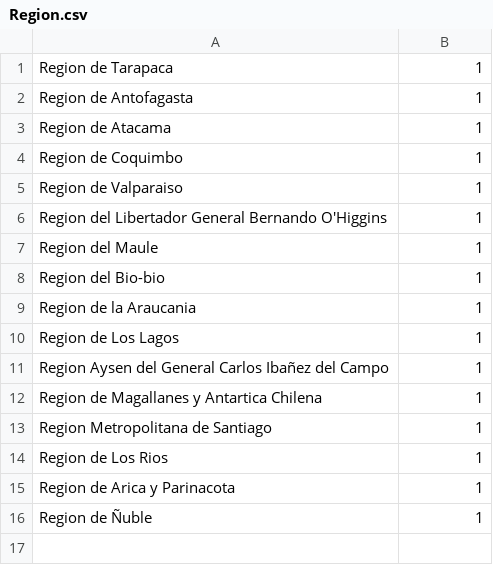
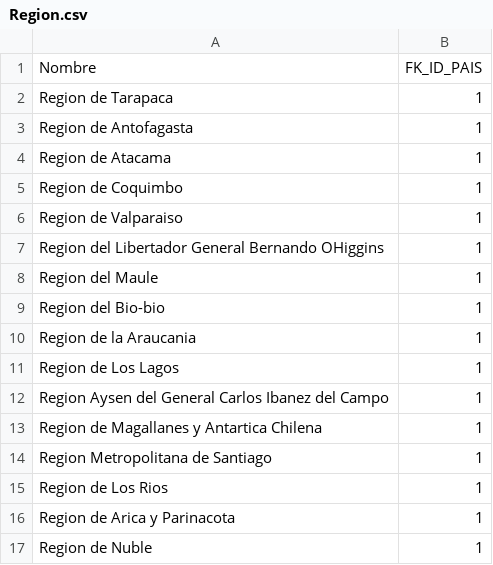
Before and after one commit to cristobal-rebolledo/INFO133-equipo09, a CSV file: parte_B/datos/Region.csv, drawn as a sheet; addresses are those after the commit; the diff names each change by its address in the sheet, - before the commit and + after, or states it on an @@ line.

```diff
--- a/parte_B/datos/Region.csv
+++ b/parte_B/datos/Region.csv
+row 1: Nombre | FK_ID_PAIS
-A7: …General Bernando O'Higgins
+A7: …General Bernando OHiggins
-A12: …General Carlos Ibañez del Campo
+A12: …General Carlos Ibanez del Campo
-A17: Region de Ñuble
+A17: Region de Nuble
```
Also changed, not shown: 9 other files.
